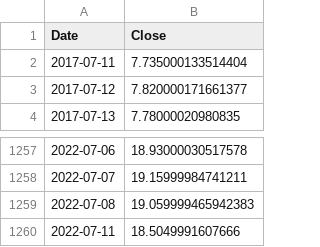
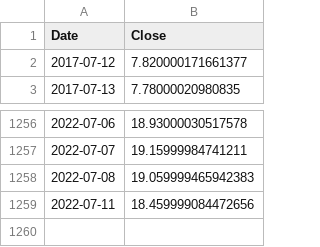
Before and after one commit to neel2306/time-series, a CSV file: Data/closeInfosys.csv, drawn as a sheet; only a part is shown, gaps mark what is left out.

```diff
--- a/Data/closeInfosys.csv
+++ b/Data/closeInfosys.csv
@@ -1,3 +1,2 @@
 Date,Close
-2017-07-11,7.735000133514404
 2017-07-12,7.820000171661377
@@ -1259,2 +1258,2 @@ Date,Close
 2022-07-08,19.059999465942383
-2022-07-11,18.5049991607666
+2022-07-11,18.459999084472656
```
Also changed, not shown: Data/infosys.csv, Data/test_data.csv, 4 other files.
